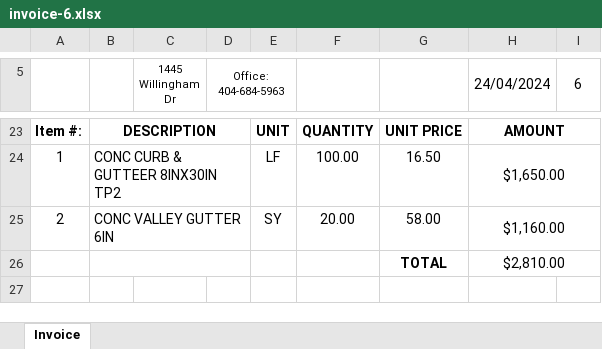
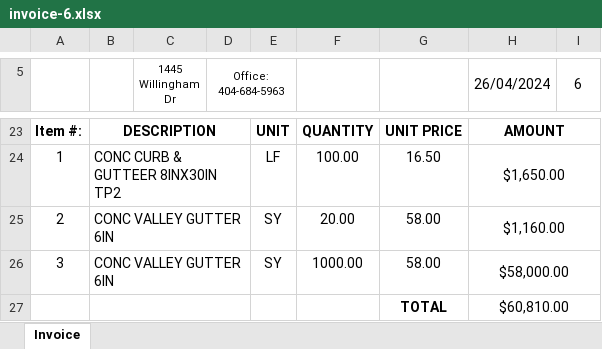
Before and after one commit to aaiglesias85/C-G_Concrete, an Excel workbook: public/uploads/invoice/invoice-6.xlsx, sheet Invoice, drawn as a sheet; only a part is shown, gaps mark what is left out; values as stored, in another font and other column widths than the file's, no borders; charts and pictures not drawn; removed rows and columns are numbered as before the commit, all else as after; the diff names each change by its address in the sheet, - before the commit and + after, or states it on an @@ line.

Commit message:
Cambios name Data Tracking
Cambios name Data Tracking

```diff
--- a/public/uploads/invoice/invoice-6.xlsx (sheet Invoice)
+++ b/public/uploads/invoice/invoice-6.xlsx (sheet Invoice)
-H5: 24/04/2024
+H5: 26/04/2024
-row 26:  |  |  |  |  |  | TOTAL | $2,810.00
+row 26: 3 | CONC VALLEY GUTTER 6IN |  |  | SY | 1000.00 | 58.00 | $58,000.00
+row 27:  |  |  |  |  |  | TOTAL | $60,810.00
```
Also changed, not shown: 4 other files.
